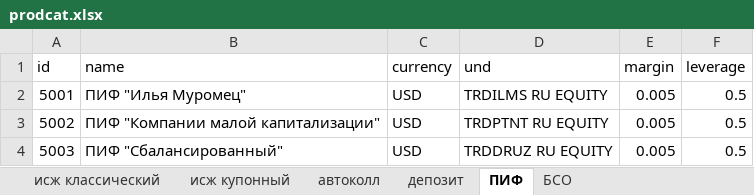
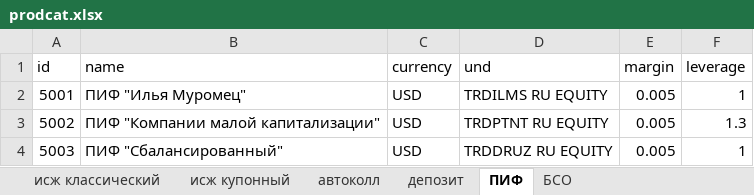
Before and after one commit to sergeymironov0001/Pricing-models, an Excel workbook: prodcat.xlsx, sheet ПИФ, drawn as a sheet; values as stored, in another font and other column widths than the file's, no borders; the diff names each change by its address in the sheet, - before the commit and + after, or states it on an @@ line.

```diff
--- a/prodcat.xlsx (sheet ПИФ)
+++ b/prodcat.xlsx (sheet ПИФ)
-F2 (leverage): 0.5
+F2 (leverage): 1
-F3 (leverage): 0.5
+F3 (leverage): 1.3
-F4 (leverage): 0.5
+F4 (leverage): 1
```
Also changed, not shown: sheet исж купонный, sheet исж классический, 6 other files.
